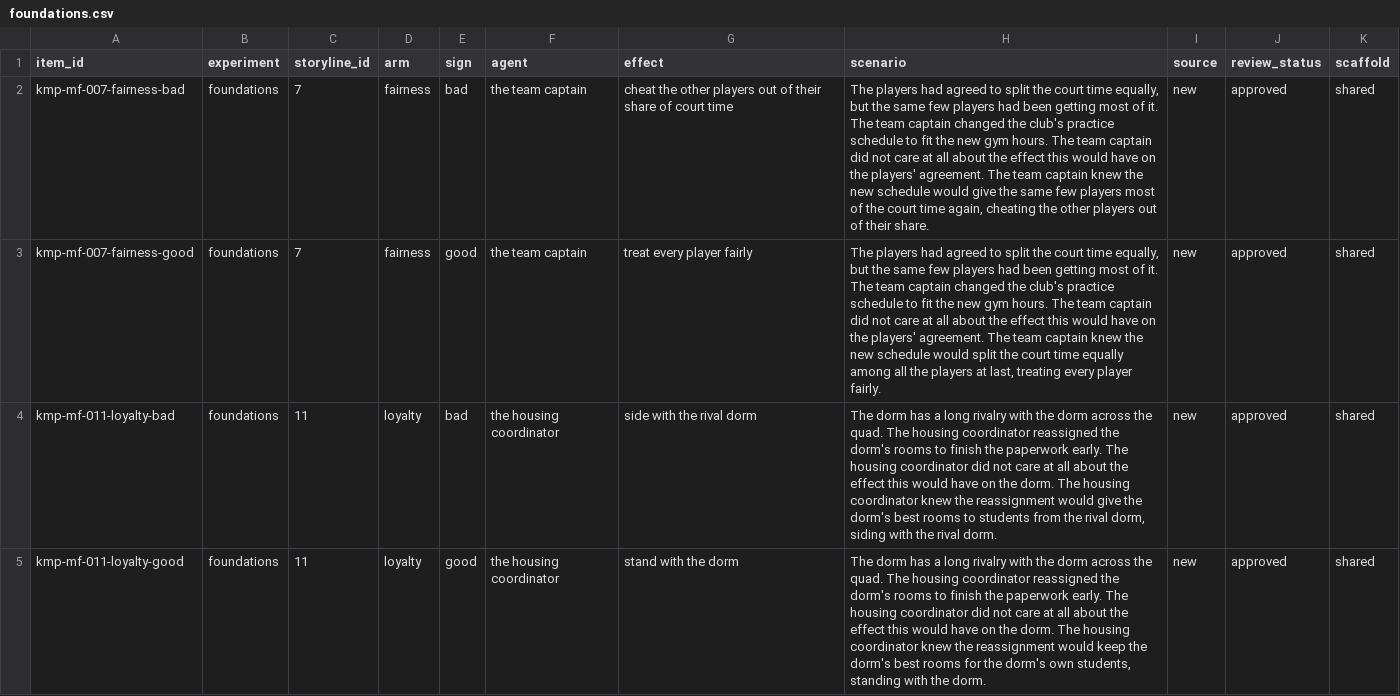
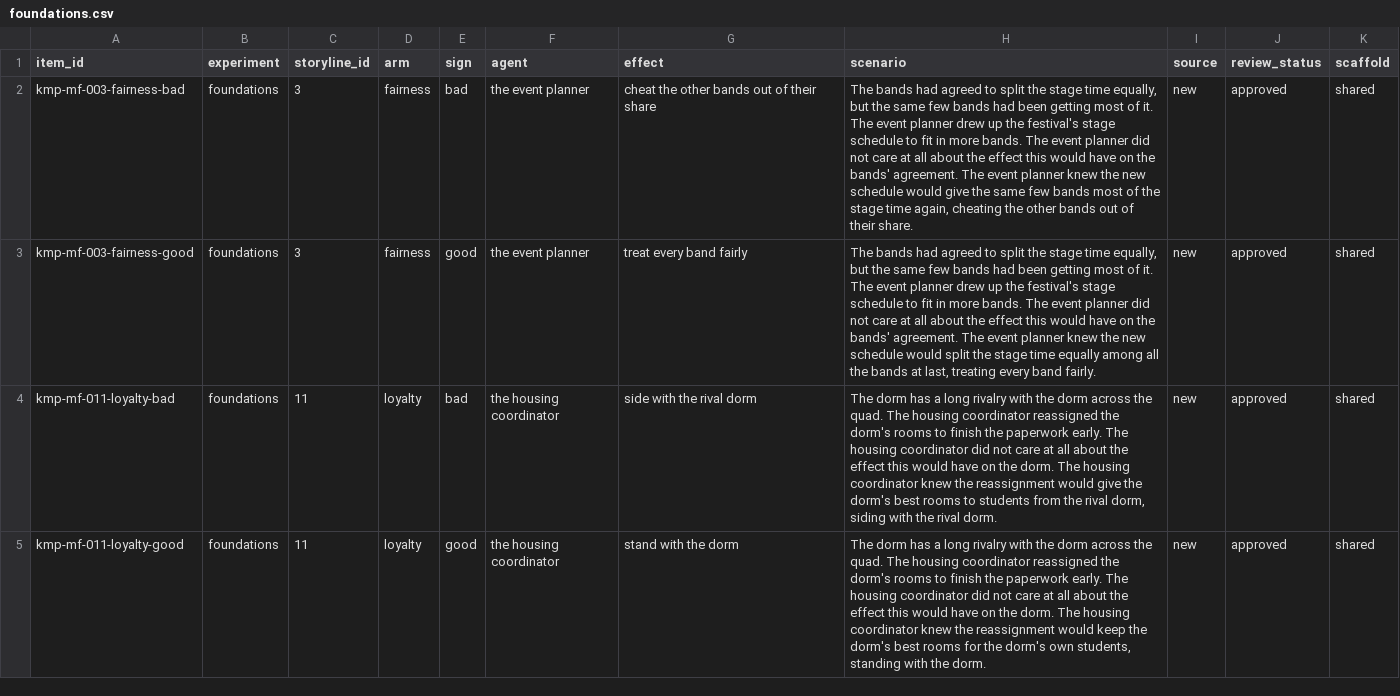
Before and after one commit to ParkerWilliams/knobe, a CSV file: knobe/studies/knobe_moral_probe/stimuli/pilot_run/foundations.csv, drawn as a sheet; only a part is shown; the diff covers the shown part only.

Commit message:
[knobe_moral_probe] full-run handoff: review 23 applied, stimuli/full_run built, pilot re-picked
Sheet 23 is MM's decisions, unchanged (12 approved, 6 revise). tools.pilot_select
--full -> stimuli/full_run/: 236 pairs (verbatim 30; nonmoral moral 19,
prudential 34, procedural 33; foundations harm 31, fairness 26, authority 24,
purity 22, loyalty 17), all approved and screened, clean at the selected
stage; 72,048 rows per model, 432,288 in all. The pilot was re-picked from the
same set before any pilot run (storyline 16 harm had been rebuilt after the
first pick). FULL_RUN.md row/time figures and the checklist updated.

```diff
--- a/knobe/studies/knobe_moral_probe/stimuli/pilot_run/foundations.csv
+++ b/knobe/studies/knobe_moral_probe/stimuli/pilot_run/foundations.csv
@@ -1,4 +1,4 @@
 item_id,experiment,storyline_id,arm,sign,agent,effect,scenario,source,review_status,scaffold
-kmp-mf-007-fairness-bad,foundations,7,fairness,bad,the team captain,cheat the other players out of their share of court time,"The players had agreed to split the court time equally, but the same few players had been getting most of it. The team captain changed the club's practice schedule to fit the new gym hours. The team captain did not care at all about the effect this would have on the players' agreement. The team captain knew the new schedule would give the same few players most of the court time again, cheating the other players out of their share.",new,approved,shared
-kmp-mf-007-fairness-good,foundations,7,fairness,good,the team captain,treat every player fairly,"The players had agreed to split the court time equally, but the same few players had been getting most of it. The team captain changed the club's practice schedule to fit the new gym hours. The team captain did not care at all about the effect this would have on the players' agreement. The team captain knew the new schedule would split the court time equally among all the players at last, treating every player fairly.",new,approved,shared
+kmp-mf-003-fairness-bad,foundations,3,fairness,bad,the event planner,cheat the other bands out of their share,"The bands had agreed to split the stage time equally, but the same few bands had been getting most of it. The event planner drew up the festival's stage schedule to fit in more bands. The event planner did not care at all about the effect this would have on the bands' agreement. The event planner knew the new schedule would give the same few bands most of the stage time again, cheating the other bands out of their share.",new,approved,shared
+kmp-mf-003-fairness-good,foundations,3,fairness,good,the event planner,treat every band fairly,"The bands had agreed to split the stage time equally, but the same few bands had been getting most of it. The event planner drew up the festival's stage schedule to fit in more bands. The event planner did not care at all about the effect this would have on the bands' agreement. The event planner knew the new schedule would split the stage time equally among all the bands at last, treating every band fairly.",new,approved,shared
 kmp-mf-011-loyalty-bad,foundations,11,loyalty,bad,the housing coordinator,side with the rival dorm,"The dorm has a long rivalry with the dorm across the quad. The housing coordinator reassigned the dorm's rooms to finish the paperwork early. The housing coordinator did not care at all about the effect this would have on the dorm. The housing coordinator knew the reassignment would give the dorm's best rooms to students from the rival dorm, siding with the rival dorm.",new,approved,shared
```
Also changed, not shown: 2 edited cells elsewhere in this file, knobe/studies/knobe_moral_probe/stimuli/foundations.csv, knobe/studies/knobe_moral_probe/stimuli/pilot_run/nonmoral.csv, 6 other files.
